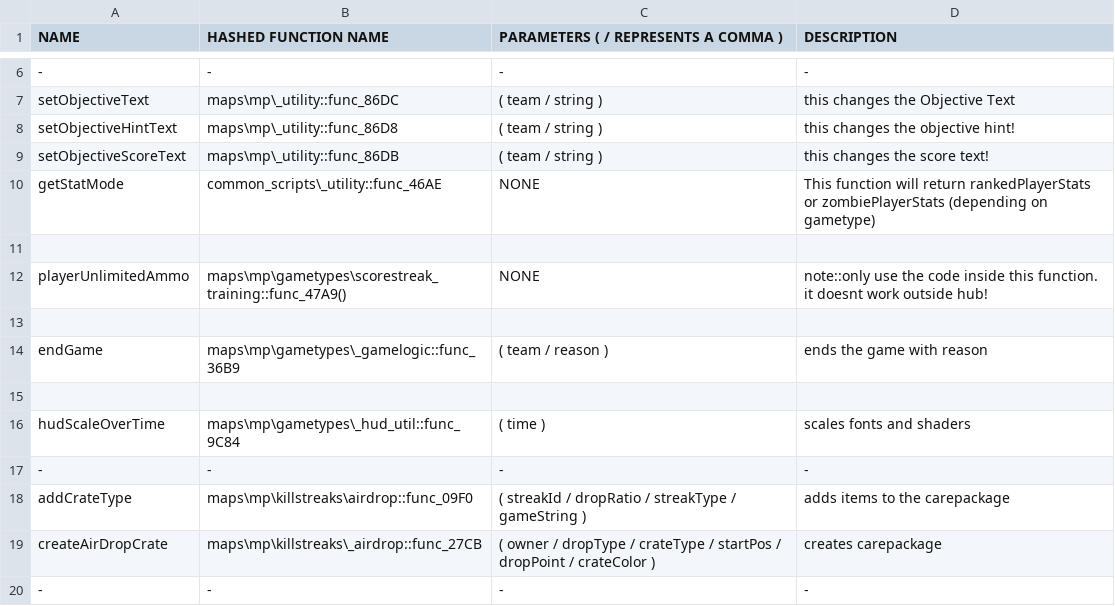
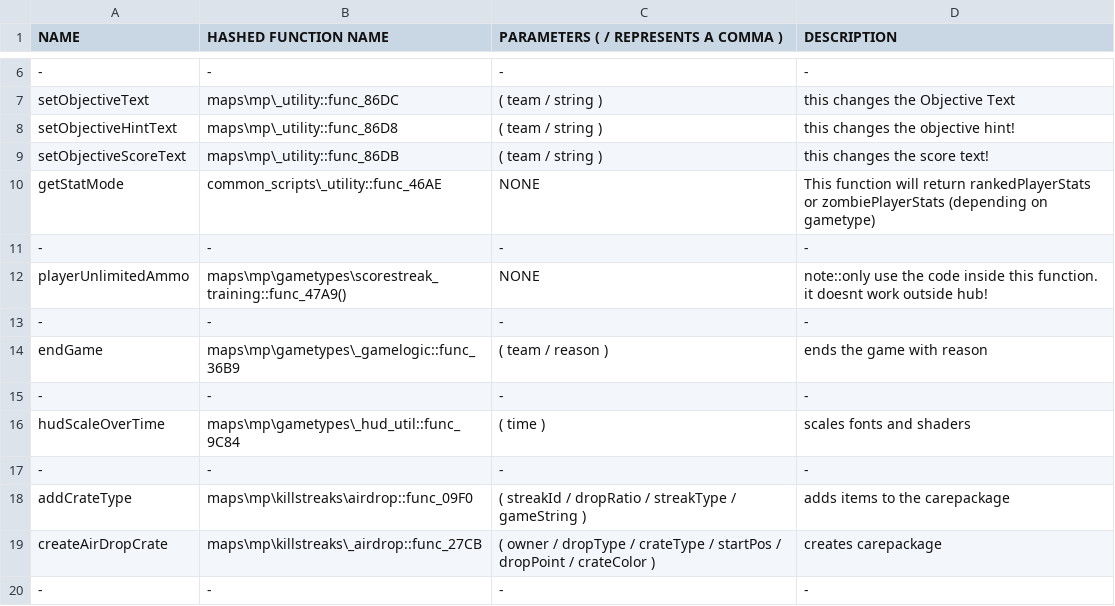
Before and after one commit to leafized/s2functions, a CSV file: functions/functions.csv, drawn as a sheet; only a part is shown, gaps mark what is left out.

Commit message:
Update functions.csv

```diff
--- a/functions/functions.csv
+++ b/functions/functions.csv
@@ -10,7 +10,7 @@ setObjectiveScoreText, maps\mp\_utility::func_86DB, ( team / string ), this chan
 getStatMode, common_scripts\_utility::func_46AE, NONE,This function will return rankedPlayerStats or zombiePlayerStats (depending on gametype)
-
+-,-,-,-
 playerUnlimitedAmmo, maps\mp\gametypes\scorestreak_training::func_47A9(), NONE, note::only use the code inside this function. it doesnt work outside hub!
-
+-,-,-,-
 endGame, maps\mp\gametypes\_gamelogic::func_36B9, ( team / reason ),ends the game with reason
-
+-,-,-,-
 hudScaleOverTime, maps\mp\gametypes\_hud_util::func_9C84, ( time ), scales fonts and shaders
```
